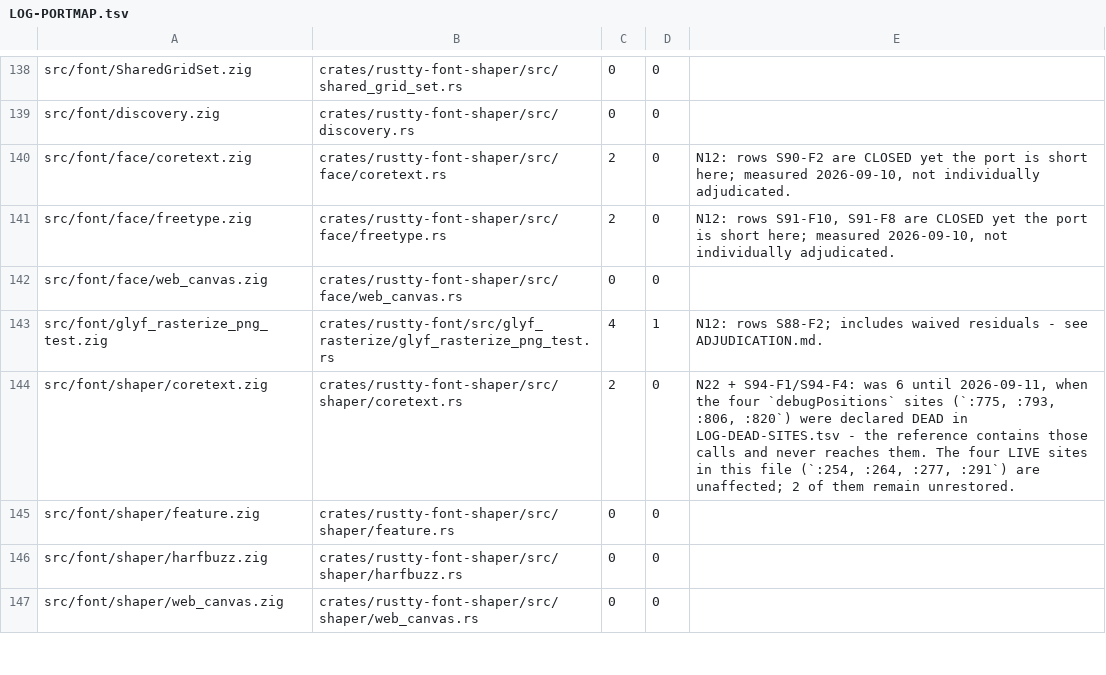
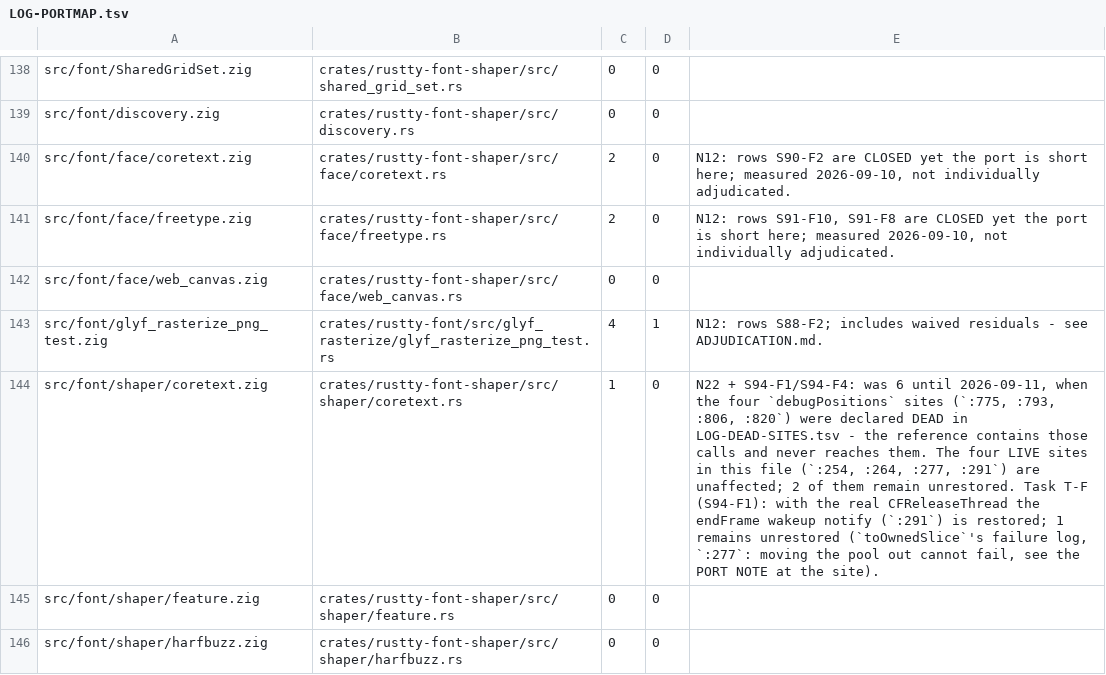
Before and after one commit to AirelyDev/rustty, a TSV file: .port/parity-closure/LOG-PORTMAP.tsv, drawn as a sheet; only a part is shown, gaps mark what is left out; the shorter side is filled out with more unchanged rows; the diff names each change by its address in the sheet, - before the commit and + after, or states it on an @@ line.

```diff
--- a/.port/parity-closure/LOG-PORTMAP.tsv
+++ b/.port/parity-closure/LOG-PORTMAP.tsv
-C144: 2
+C144: 1
-E144: …remain unrestored.
+E144: …remain unrestored. Task T-F (S94-F1): with the real CFReleaseThread the endFrame wakeup notify (`:291`) is restored; 1 remains unrestored (`toOwnedSlice`'s failure log, `:277`: moving the pool out cannot fail, see the PORT NOTE at the site).
```
Also changed, not shown: .port/parity-closure/LEDGER.tsv, 6 other files.
